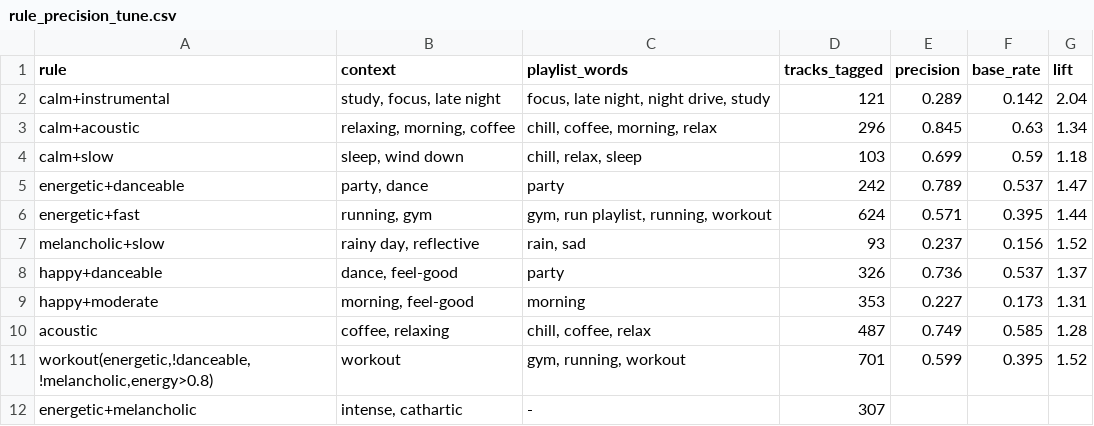
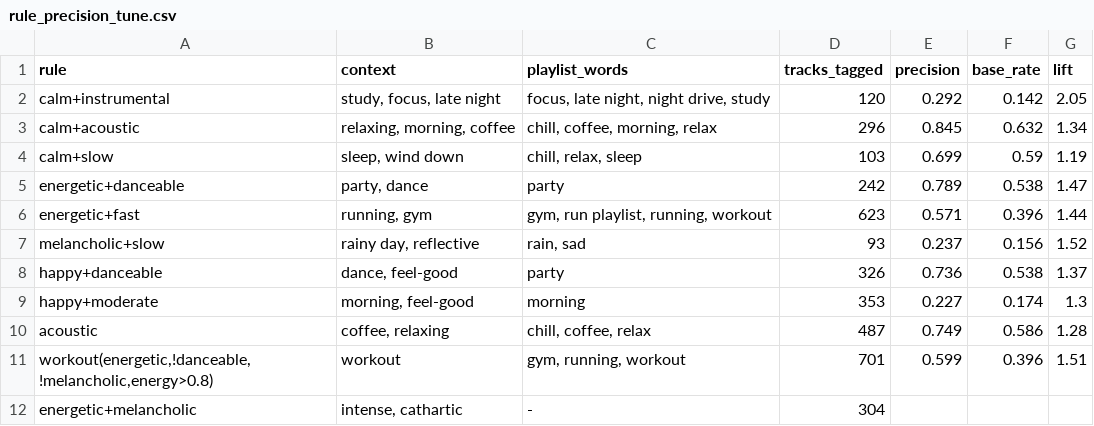
Before and after one commit to Somnath15dec/CommitConn, a CSV file: data/proc/rule_precision_tune.csv, drawn as a sheet.

```diff
--- a/data/proc/rule_precision_tune.csv
+++ b/data/proc/rule_precision_tune.csv
@@ -1,12 +1,12 @@
 rule,context,playlist_words,tracks_tagged,precision,base_rate,lift
-calm+instrumental,"study, focus, late night","focus, late night, night drive, study",121,0.289,0.142,2.04
-calm+acoustic,"relaxing, morning, coffee","chill, coffee, morning, relax",296,0.845,0.63,1.34
-calm+slow,"sleep, wind down","chill, relax, sleep",103,0.699,0.59,1.18
-energetic+danceable,"party, dance",party,242,0.789,0.537,1.47
-energetic+fast,"running, gym","gym, run playlist, running, workout",624,0.571,0.395,1.44
+calm+instrumental,"study, focus, late night","focus, late night, night drive, study",120,0.292,0.142,2.05
+calm+acoustic,"relaxing, morning, coffee","chill, coffee, morning, relax",296,0.845,0.632,1.34
+calm+slow,"sleep, wind down","chill, relax, sleep",103,0.699,0.59,1.19
+energetic+danceable,"party, dance",party,242,0.789,0.538,1.47
+energetic+fast,"running, gym","gym, run playlist, running, workout",623,0.571,0.396,1.44
 melancholic+slow,"rainy day, reflective","rain, sad",93,0.237,0.156,1.52
-happy+danceable,"dance, feel-good",party,326,0.736,0.537,1.37
-happy+moderate,"morning, feel-good",morning,353,0.227,0.173,1.31
-acoustic,"coffee, relaxing","chill, coffee, relax",487,0.749,0.585,1.28
-"workout(energetic,!danceable,!melancholic,energy>0.8)",workout,"gym, running, workout",701,0.599,0.395,1.52
-energetic+melancholic,"intense, cathartic",-,307,,,
+happy+danceable,"dance, feel-good",party,326,0.736,0.538,1.37
+happy+moderate,"morning, feel-good",morning,353,0.227,0.174,1.3
+acoustic,"coffee, relaxing","chill, coffee, relax",487,0.749,0.586,1.28
+"workout(energetic,!danceable,!melancholic,energy>0.8)",workout,"gym, running, workout",701,0.599,0.396,1.51
+energetic+melancholic,"intense, cathartic",-,304,,,
```
Also changed, not shown: data/proc/muse_validation.csv, 10 other files.
